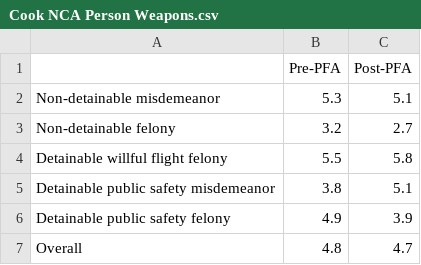
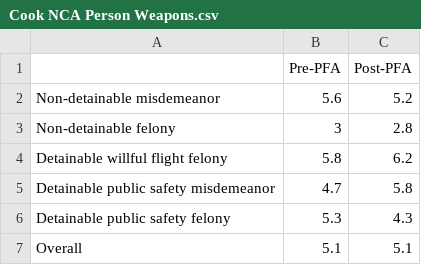
Before and after one commit to dstemenluc/CCJ.Illinois, a CSV file: Cook Court Outcomes/Cook NCA Person Weapons.csv, drawn as a sheet.

Commit message:
Update Cook NCA Person Weapons.csv

```diff
--- a/Cook Court Outcomes/Cook NCA Person Weapons.csv
+++ b/Cook Court Outcomes/Cook NCA Person Weapons.csv
@@ -1,7 +1,7 @@
 ,Pre-PFA,Post-PFA
-Non-detainable misdemeanor,5.3,5.1
-Non-detainable felony,3.2,2.7
-Detainable willful flight felony,5.5,5.8
-Detainable public safety misdemeanor,3.8,5.1
-Detainable public safety felony,4.9,3.9
-Overall,4.8,4.7
+Non-detainable misdemeanor,5.6,5.2
+Non-detainable felony,3,2.8
+Detainable willful flight felony,5.8,6.2
+Detainable public safety misdemeanor,4.7,5.8
+Detainable public safety felony,5.3,4.3
+Overall,5.1,5.1
```
